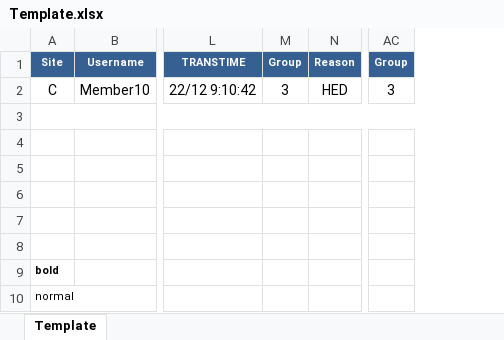
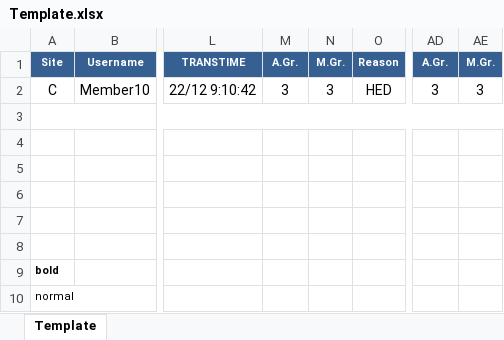
Before and after one commit to starixvn/spu_CustomerTrackingSystem, an Excel workbook: Fanex.NAP.CTS.Site/App_Data/Excel Template/MatchMonitor/Template.xlsx, sheet Template, drawn as a sheet; only a part is shown, gaps mark what is left out; values as stored, in another font and other column widths than the file's, no borders; addresses are those after the commit; the diff names each change by its address in the sheet, - before the commit and + after, or states it on an @@ line.

Commit message:
181995 - new column M.Gr. for export excel

```diff
--- a/Fanex.NAP.CTS.Site/App_Data/Excel Template/MatchMonitor/Template.xlsx (sheet Template)
+++ b/Fanex.NAP.CTS.Site/App_Data/Excel Template/MatchMonitor/Template.xlsx (sheet Template)
+column N, rows 1-2: M.Gr. | 3
+column AE, rows 1-2: M.Gr. | 3
-M1: Group
+M1: A.Gr.
-AD1: Group
+AD1: A.Gr.
```
Also changed, not shown: 9 other files.
